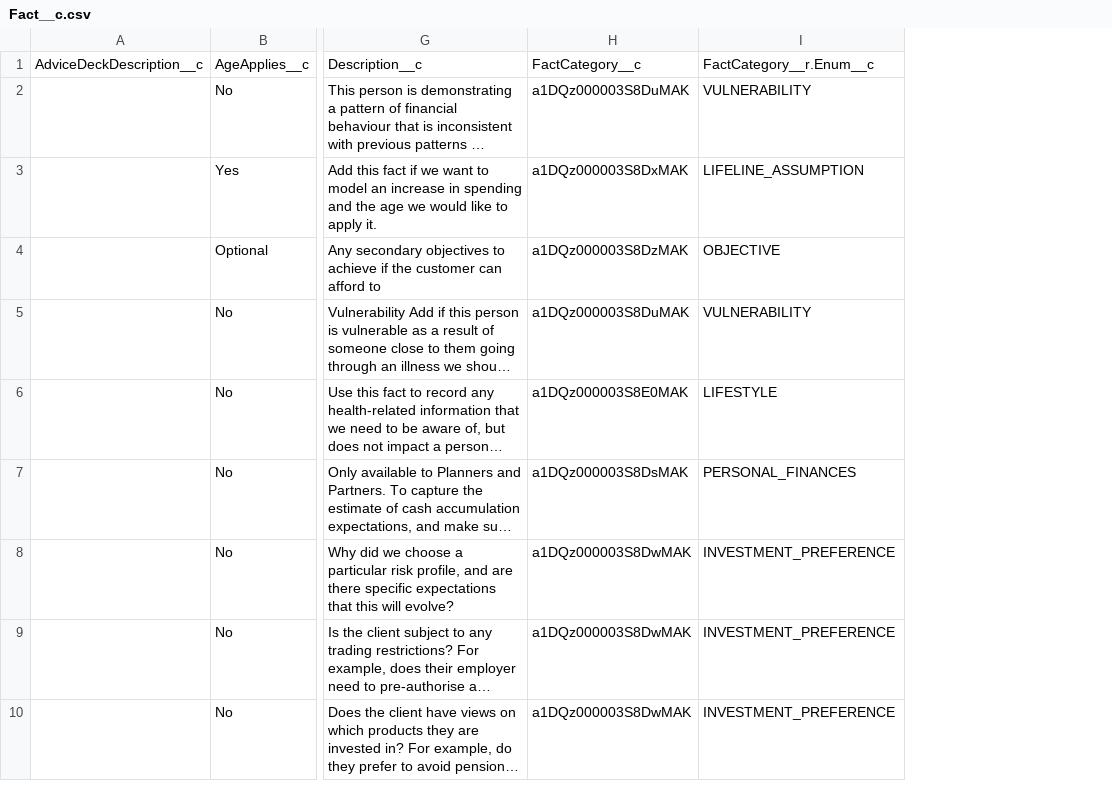
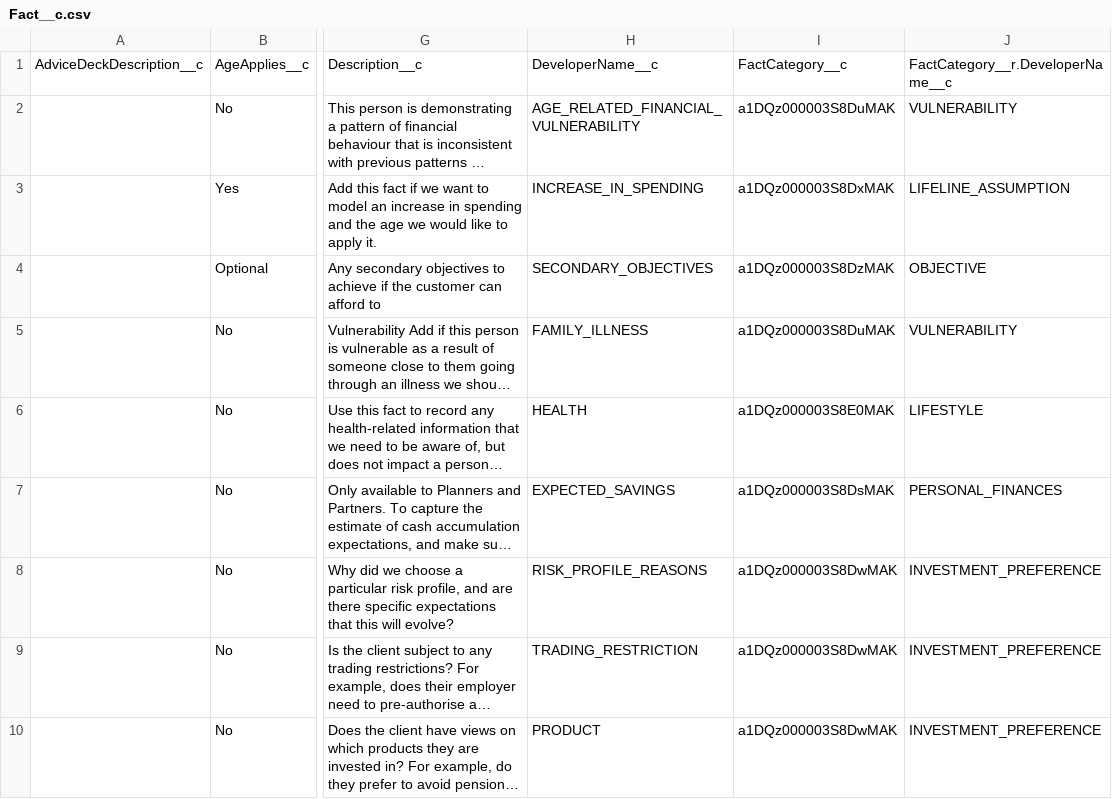
Before and after one commit to brendannova/salesforce-crm, a CSV file: config-data/Fact__c.csv, drawn as a sheet; only a part is shown, gaps mark what is left out; long unchanged cells end in …; addresses are those after the commit; the diff names each change by its address in the sheet, - before the commit and + after, or states it on an @@ line.

Commit message:
Updated configuration data.

```diff
--- a/config-data/Fact__c.csv
+++ b/config-data/Fact__c.csv
+column H, rows 1-10: DeveloperName__c | AGE_RELATED_FINANCIAL_VULNERABILITY | INCREASE_IN_SPENDING | SECONDARY_OBJECTIVES | FAMILY_ILLNESS | HEALTH | EXPECTED_SAVINGS | RISK_PROFILE_REASONS | TRADING_RESTRICTION | PRODUCT
-J1: FactCategory__r.Enum__c
+J1: FactCategory__r.DeveloperName__c
```
Also changed, not shown: config-data/FactCategory__c.csv, config-data/FulfilmentTypeStatus__c.csv, 4 other files.
